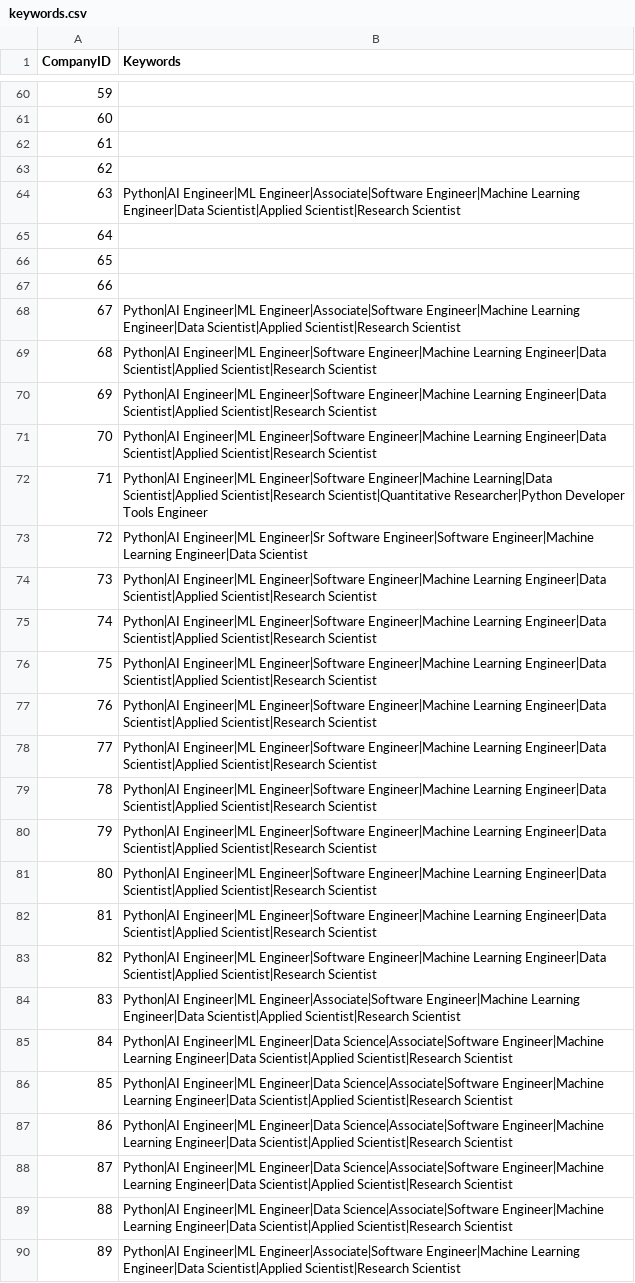
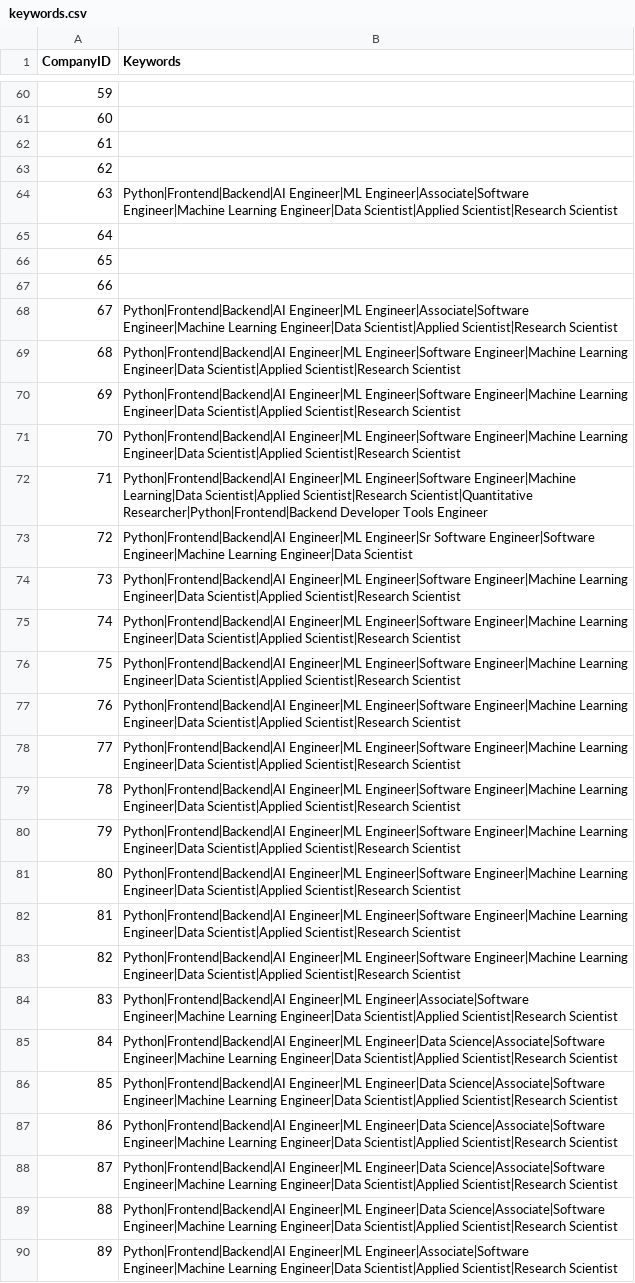
Before and after one commit to mehtajinesh/New-Full-Time-Jobs-Notifier, a CSV file: data/keywords.csv, drawn as a sheet; only a part is shown, gaps mark what is left out; the diff covers the shown part only; the diff names each change by its address in the sheet, - before the commit and + after, or states it on an @@ line.

Commit message:
updated known jobs and added new keywords

```diff
--- a/data/keywords.csv
+++ b/data/keywords.csv
-B64 (Keywords): Python|AI Engineer|ML Engineer|Associate|Software…
+B64 (Keywords): Python|Frontend|Backend|AI Engineer|ML Engineer|Associate|Software…
-B68 (Keywords): Python|AI Engineer|ML Engineer|Associate|Software…
+B68 (Keywords): Python|Frontend|Backend|AI Engineer|ML Engineer|Associate|Software…
-B69:B71 (Keywords): Python|AI Engineer|ML Engineer|Software…
+B69:B71 (Keywords): Python|Frontend|Backend|AI Engineer|ML Engineer|Software…
-B72 (Keywords): Python|AI Engineer|ML Engineer|Software Engineer|Machine Learning|Data Scientist|Applied Scientist|Research Scientist|Quantitative Researcher|Python Developer Tools…
+B72 (Keywords): Python|Frontend|Backend|AI Engineer|ML Engineer|Software Engineer|Machine Learning|Data Scientist|Applied Scientist|Research Scientist|Quantitative Researcher|Python|Frontend|Backend Developer Tools…
-B73 (Keywords): Python|AI Engineer|ML Engineer|Sr…
+B73 (Keywords): Python|Frontend|Backend|AI Engineer|ML Engineer|Sr…
-B74:B83 (Keywords): Python|AI Engineer|ML Engineer|Software…
+B74:B83 (Keywords): Python|Frontend|Backend|AI Engineer|ML Engineer|Software…
-B84 (Keywords): Python|AI Engineer|ML Engineer|Associate|Software…
+B84 (Keywords): Python|Frontend|Backend|AI Engineer|ML Engineer|Associate|Software…
-B85:B89 (Keywords): Python|AI Engineer|ML Engineer|Data…
+B85:B89 (Keywords): Python|Frontend|Backend|AI Engineer|ML Engineer|Data…
-B90 (Keywords): Python|AI Engineer|ML Engineer|Associate|Software…
+B90 (Keywords): Python|Frontend|Backend|AI Engineer|ML Engineer|Associate|Software…
```
Also changed, not shown: 50 edited cells elsewhere in this file, 1 other file.
